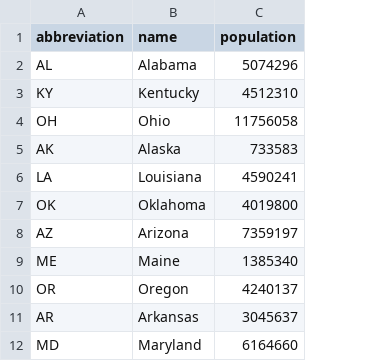
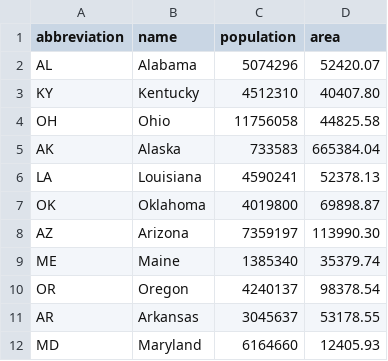
Before and after one commit to ambidexterich/csv-graphql-handlebars, a CSV file: data/states.csv, drawn as a sheet; only a part is shown; the diff names each change by its address in the sheet, - before the commit and + after, or states it on an @@ line.

```diff
--- a/data/states.csv
+++ b/data/states.csv
+column D (area), rows 2-12: 52420.07 | 40407.80 | 44825.58 | 665384.04 | 52378.13 | 69898.87 | 113990.30 | 35379.74 | 98378.54 | 53178.55 | 12405.93
```
Also changed, not shown: 15 other files.
